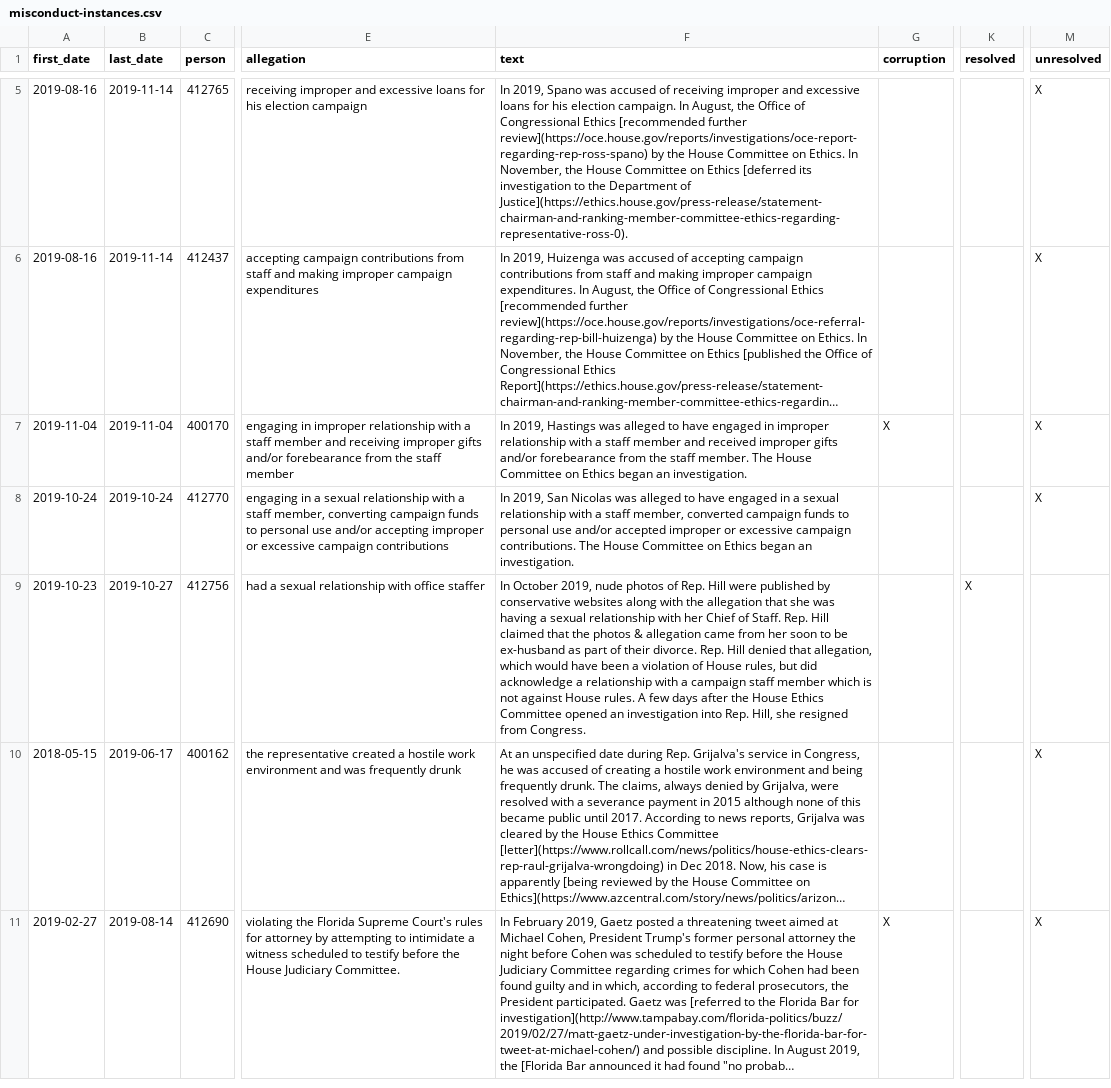
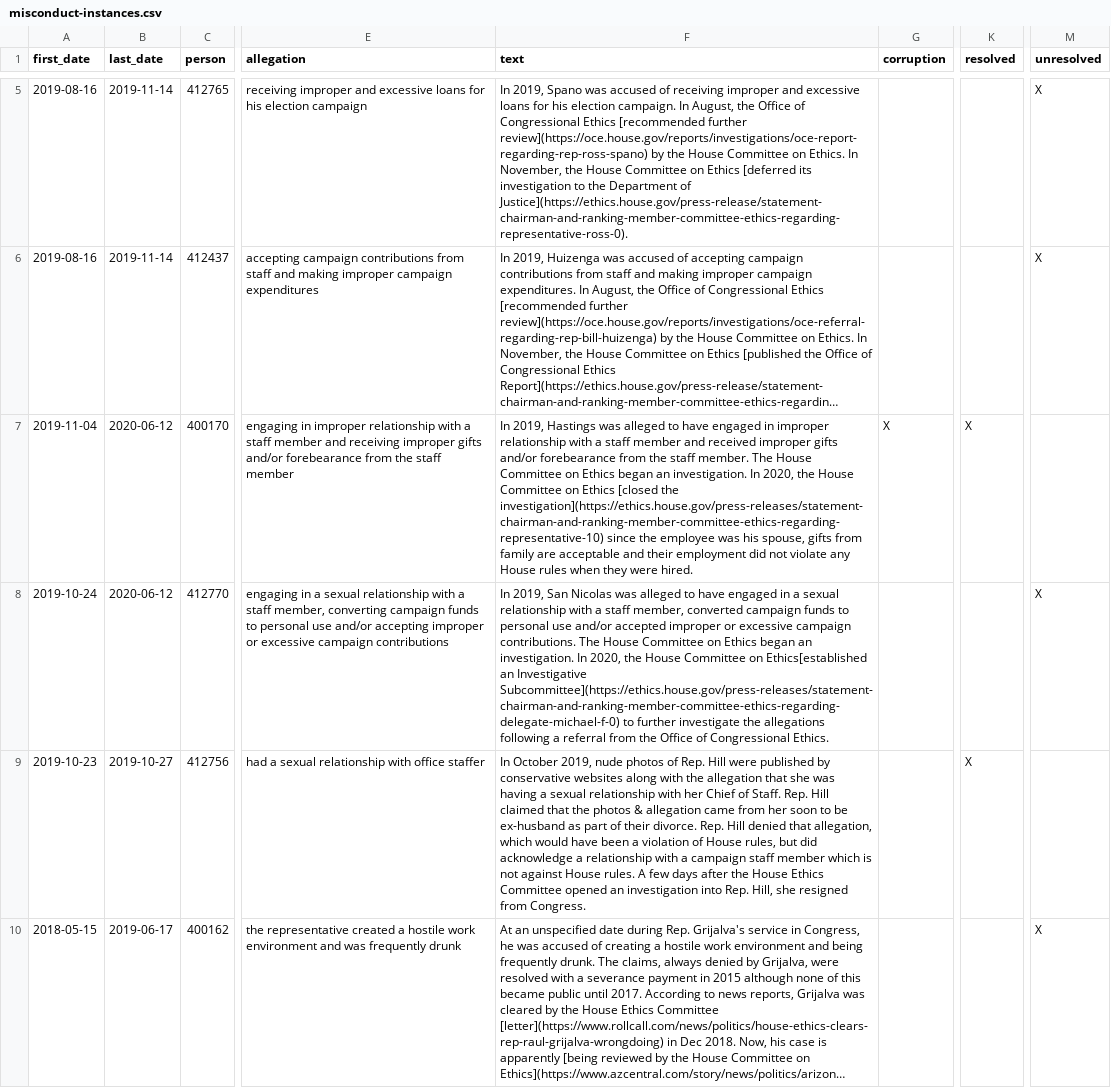
Before and after one commit to govtrack/misconduct, a CSV file: misconduct-instances.csv, drawn as a sheet; only a part is shown, gaps mark what is left out; the shorter side is filled out with more unchanged rows; long unchanged cells end in …; the diff names each change by its address in the sheet, - before the commit and + after, or states it on an @@ line.

```diff
--- a/misconduct-instances.csv
+++ b/misconduct-instances.csv
-B7 (last_date): 2019-11-04
+B7 (last_date): 2020-06-12
-F7 (text): …an investigation.
+F7 (text): …an investigation. In 2020, the House Committee on Ethics [closed the investigation](https://ethics.house.gov/press-releases/statement-chairman-and-ranking-member-committee-ethics-regarding-representative-10) since the employee was his spouse, gifts from family are acceptable and their employment did not violate any House rules when they were hired.
-K7 (resolved): (empty)
+K7 (resolved): X
-M7 (unresolved): X
+M7 (unresolved): (empty)
-B8 (last_date): 2019-10-24
+B8 (last_date): 2020-06-12
-F8 (text): …an investigation.
+F8 (text): …an investigation. In 2020, the House Committee on Ethics[established an Investigative Subcommittee](https://ethics.house.gov/press-releases/statement-chairman-and-ranking-member-committee-ethics-regarding-delegate-michael-f-0) to further investigate the allegations following a referral from the Office of Congressional Ethics.
```
Also changed, not shown: 1 other file.
